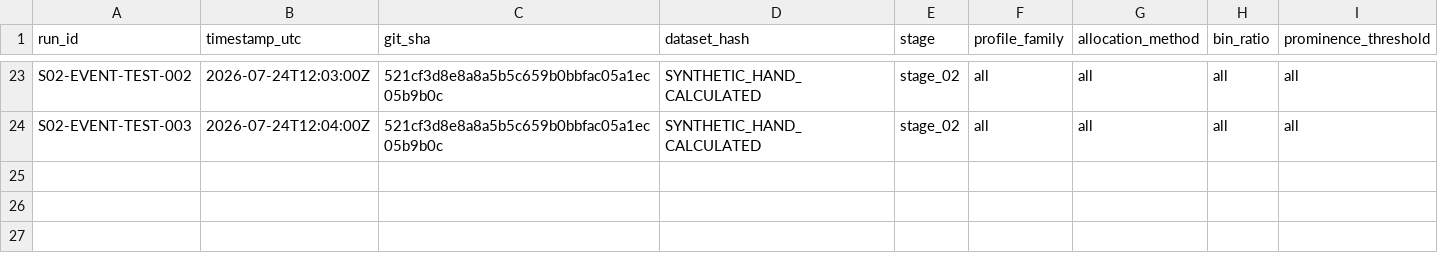
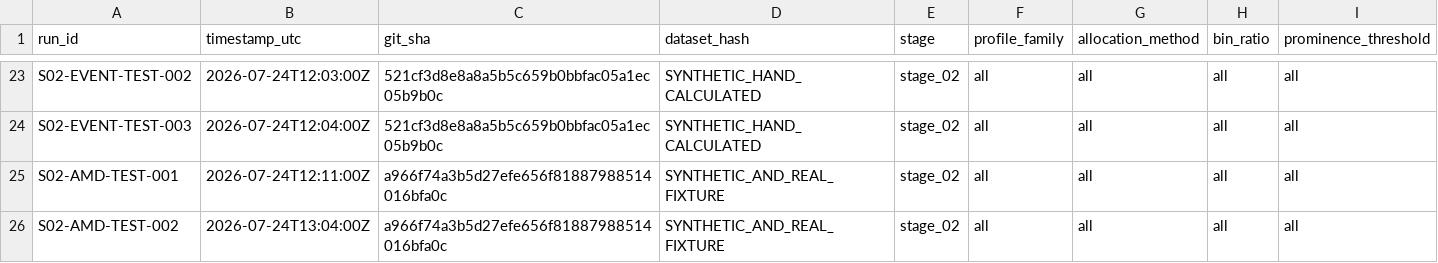
Before and after one commit to dylankazakovas93-dev/HVN, a CSV file: RUN_REGISTRY.csv, drawn as a sheet; only a part is shown, gaps mark what is left out; rows hold the shown columns only; the diff names each change by its address in the sheet, - before the commit and + after, or states it on an @@ line.

Commit message:
Amend Stage 2 primary matching design

```diff
--- a/RUN_REGISTRY.csv
+++ b/RUN_REGISTRY.csv
+row 25: S02-AMD-TEST-001 | 2026-07-24T12:11:00Z | a966f74a3b5d27efe656f81887988514016bfa0c | SYNTHETIC_AND_REAL_FIXTURE | stage_02 | all | all | all | all
+row 26: S02-AMD-TEST-002 | 2026-07-24T13:04:00Z | a966f74a3b5d27efe656f81887988514016bfa0c | SYNTHETIC_AND_REAL_FIXTURE | stage_02 | all | all | all | all
```
Also changed, not shown: 10 other files.
